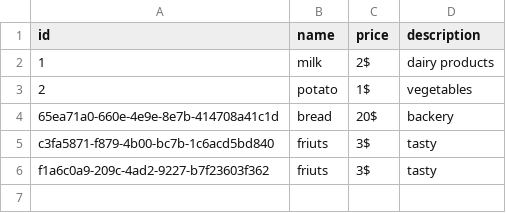
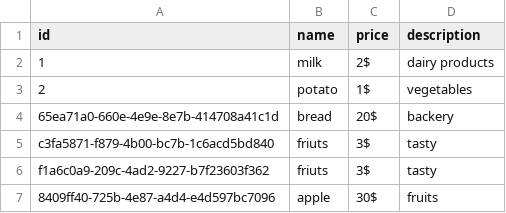
Before and after one commit to alushderkov/REST-API-File-Upload, a CSV file: src/data/list.csv, drawn as a sheet; the diff names each change by its address in the sheet, - before the commit and + after, or states it on an @@ line.

```diff
--- a/src/data/list.csv
+++ b/src/data/list.csv
+row 7: 8409ff40-725b-4e87-a4d4-e4d597bc7096 | apple | 30$ | fruits
```
Also changed, not shown: 14 other files.
